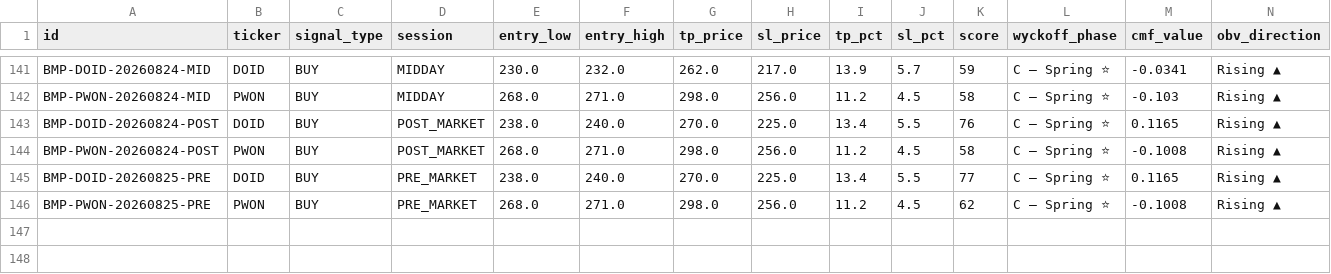
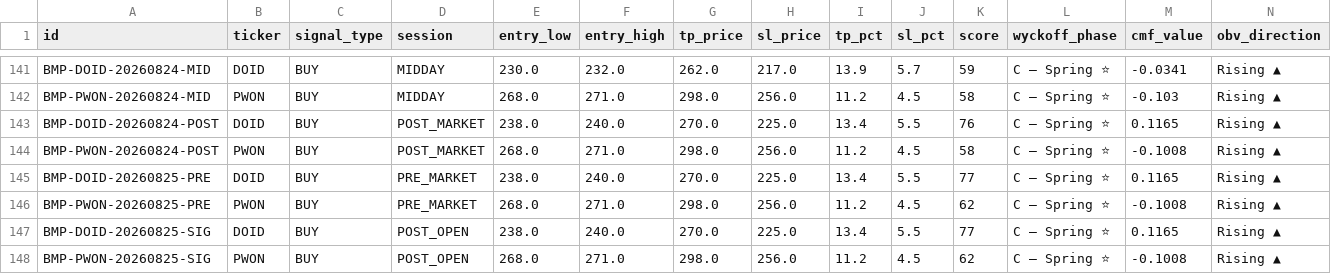
Before and after one commit to aryarifki/bandarmology-signalsFork, a CSV file: data/signals.csv, drawn as a sheet; only a part is shown, gaps mark what is left out; rows hold the shown columns only; the diff names each change by its address in the sheet, - before the commit and + after, or states it on an @@ line.

Commit message:
signals POST_OPEN 2026-08-25 03:27 UTC

```diff
--- a/data/signals.csv
+++ b/data/signals.csv
+row 147: BMP-DOID-20260825-SIG | DOID | BUY | POST_OPEN | 238.0 | 240.0 | 270.0 | 225.0 | 13.4 | 5.5 | 77 | C — Spring ⭐ | 0.1165 | Rising ▲
+row 148: BMP-PWON-20260825-SIG | PWON | BUY | POST_OPEN | 268.0 | 271.0 | 298.0 | 256.0 | 11.2 | 4.5 | 62 | C — Spring ⭐ | -0.1008 | Rising ▲
```
